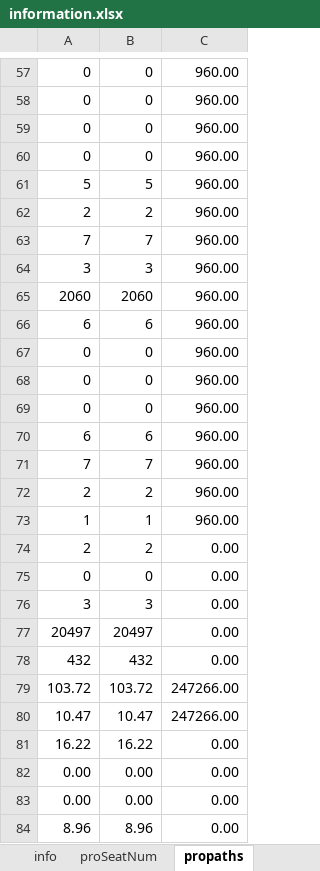
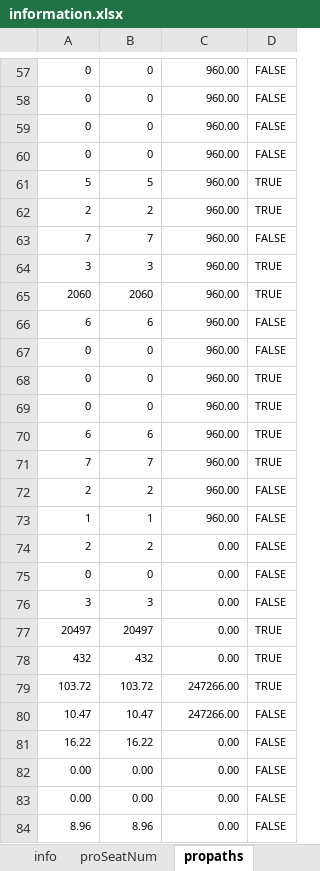
Before and after one commit to zhhkof/python_tools, an Excel workbook: frontSimulator/information.xlsx, sheet propaths, drawn as a sheet; only a part is shown, gaps mark what is left out; values as stored, in another font and other column widths than the file's, no borders; the diff covers the shown part only; the diff names each change by its address in the sheet, - before the commit and + after, or states it on an @@ line.

```diff
--- a/frontSimulator/information.xlsx (sheet propaths)
+++ b/frontSimulator/information.xlsx (sheet propaths)
+column D, rows 57-84: FALSE | FALSE | FALSE | FALSE | TRUE | TRUE | FALSE | TRUE | TRUE | FALSE | FALSE | TRUE | TRUE | TRUE | TRUE | FALSE | FALSE | FALSE | FALSE | FALSE | TRUE | TRUE | TRUE | FALSE | FALSE | FALSE | FALSE | FALSE
@@ A57:C84 text size: smaller @@
```
Also changed, not shown: cell formats elsewhere in this sheet, sheet 750packages, sheet info, sheet proSeatNum, 5 other files.
